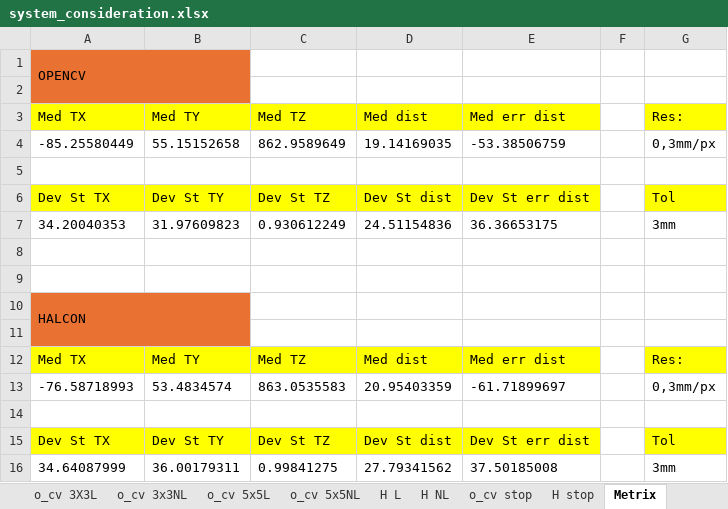
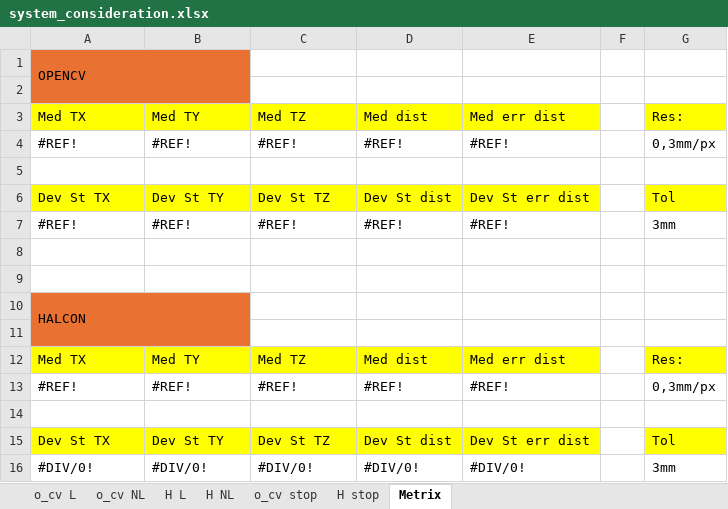
Before and after one commit to banksAcc/Halcon_Charuco_comparison, an Excel workbook: output/system_consideration.xlsx, sheet Metrix, drawn as a sheet; values as stored, in another font and other column widths than the file's, no borders; removed rows and columns are numbered as before the commit, all else as after; the diff names each change by its address in the sheet, - before the commit and + after, or states it on an @@ line.

```diff
--- a/output/system_consideration.xlsx (sheet Metrix)
+++ b/output/system_consideration.xlsx (sheet Metrix)
-sheet tab: o_cv 3X3L
+sheet tab: o_cv L
-sheet tab: o_cv 3x3NL
+sheet tab: o_cv NL
-sheet tab: o_cv 5x5L
-sheet tab: o_cv 5x5NL
-row 4: -85.25580449 | 55.15152658 | 862.9589649 | 19.14169035 | -53.38506759 |  | 0,3mm/px
+row 4: #REF! | #REF! | #REF! | #REF! | #REF! |  | 0,3mm/px
-row 7: 34.20040353 | 31.97609823 | 0.930612249 | 24.51154836 | 36.36653175 |  | 3mm
+row 7: #REF! | #REF! | #REF! | #REF! | #REF! |  | 3mm
-row 13: -76.58718993 | 53.4834574 | 863.0535583 | 20.95403359 | -61.71899697 |  | 0,3mm/px
+row 13: #REF! | #REF! | #REF! | #REF! | #REF! |  | 0,3mm/px
-row 16: 34.64087999 | 36.00179311 | 0.99841275 | 27.79341562 | 37.50185008 |  | 3mm
+row 16: #DIV/0! | #DIV/0! | #DIV/0! | #DIV/0! | #DIV/0! |  | 3mm
```
Also changed, not shown: sheet H stop, sheet o_cv stop, sheet H NL, sheet H L, sheet o_cv L, sheet o_cv NL.
